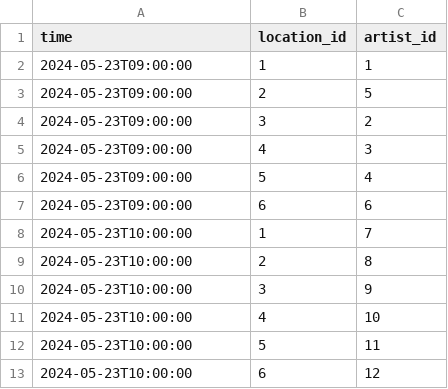
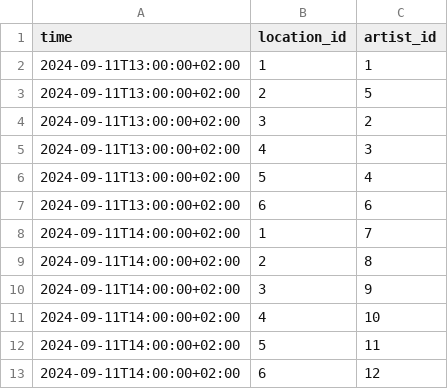
Before and after one commit to spektakel-la/spektakel-la.github.io, a CSV file: _data/schedule.csv, drawn as a sheet.

Commit message:
migrated csvs for artists and locations to jekyll collections

```diff
--- a/_data/schedule.csv
+++ b/_data/schedule.csv
@@ -1,13 +1,13 @@
 time,location_id,artist_id
-2024-05-23T09:00:00,1,1
-2024-05-23T09:00:00,2,5
-2024-05-23T09:00:00,3,2
-2024-05-23T09:00:00,4,3
-2024-05-23T09:00:00,5,4
-2024-05-23T09:00:00,6,6
-2024-05-23T10:00:00,1,7
-2024-05-23T10:00:00,2,8
-2024-05-23T10:00:00,3,9
-2024-05-23T10:00:00,4,10
-2024-05-23T10:00:00,5,11
-2024-05-23T10:00:00,6,12
+2024-09-11T13:00:00+02:00,1,1
+2024-09-11T13:00:00+02:00,2,5
+2024-09-11T13:00:00+02:00,3,2
+2024-09-11T13:00:00+02:00,4,3
+2024-09-11T13:00:00+02:00,5,4
+2024-09-11T13:00:00+02:00,6,6
+2024-09-11T14:00:00+02:00,1,7
+2024-09-11T14:00:00+02:00,2,8
+2024-09-11T14:00:00+02:00,3,9
+2024-09-11T14:00:00+02:00,4,10
+2024-09-11T14:00:00+02:00,5,11
+2024-09-11T14:00:00+02:00,6,12
```
Also changed, not shown: 46 other files.
